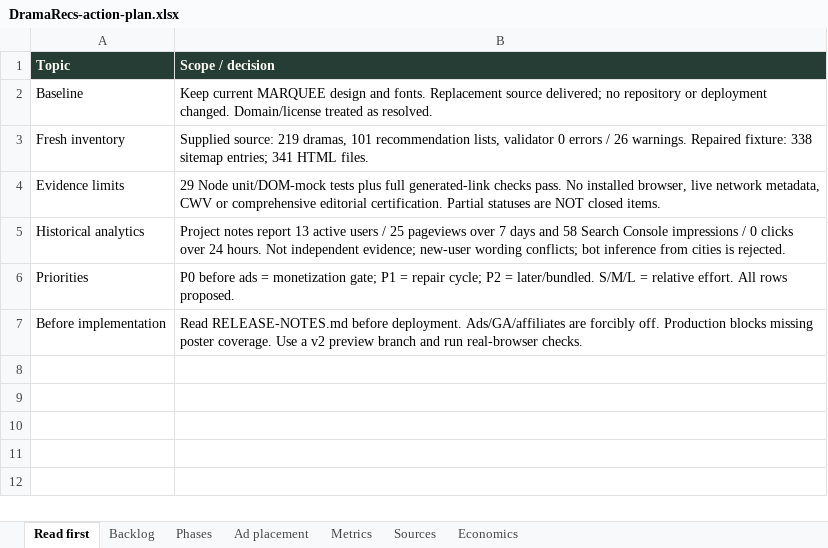
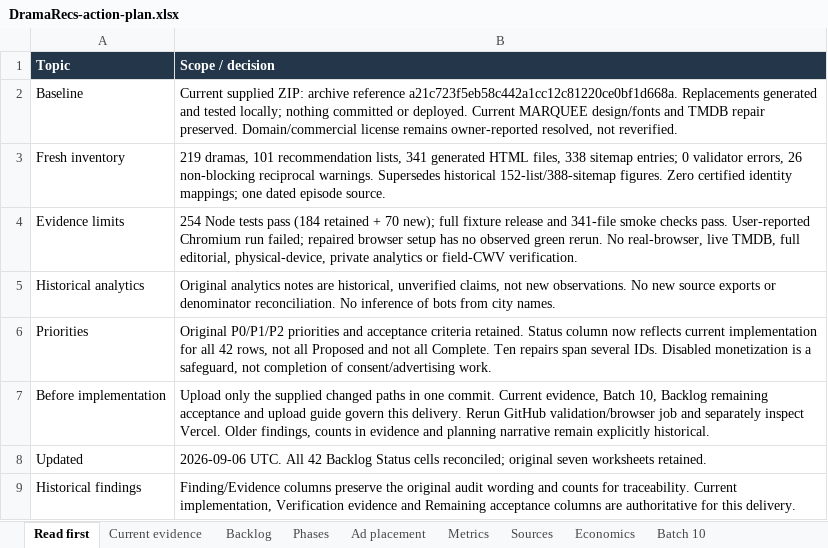
Before and after one commit to dramrecs-Astra/dramarecs_v2, an Excel workbook: DramaRecs-action-plan.xlsx, sheet Read first, drawn as a sheet; values as stored, in another font and other column widths than the file's, no borders; the diff names each change by its address in the sheet, - before the commit and + after, or states it on an @@ line.

Commit message:
Backlog fix round 5

```diff
--- a/DramaRecs-action-plan.xlsx (sheet Read first)
+++ b/DramaRecs-action-plan.xlsx (sheet Read first)
+sheet tab: Current evidence
+sheet tab: Batch 10
-B2 (Scope / decision): Keep current MARQUEE design and fonts. Replacement source delivered; no repository or deployment changed. Domain/license treated as resolved.
+B2 (Scope / decision): Current supplied ZIP: archive reference a21c723f5eb58c442a1cc12c81220ce0bf1d668a. Replacements generated and tested locally; nothing committed or deployed. Current MARQUEE design/fonts and TMDB repair preserved. Domain/commercial license remains owner-reported resolved, not reverified.
-B3 (Scope / decision): Supplied source: 219 dramas, 101 recommendation lists, validator 0 errors / 26 warnings. Repaired fixture: 338 sitemap entries; 341 HTML files.
+B3 (Scope / decision): 219 dramas, 101 recommendation lists, 341 generated HTML files, 338 sitemap entries; 0 validator errors, 26 non-blocking reciprocal warnings. Supersedes historical 152-list/388-sitemap figures. Zero certified identity mappings; one dated episode source.
-B4 (Scope / decision): 29 Node unit/DOM-mock tests plus full generated-link checks pass. No installed browser, live network metadata, CWV or comprehensive editorial certification. Partial statuses are NOT closed items.
+B4 (Scope / decision): 254 Node tests pass (184 retained + 70 new); full fixture release and 341-file smoke checks pass. User-reported Chromium run failed; repaired browser setup has no observed green rerun. No real-browser, live TMDB, full editorial, physical-device, private analytics or field-CWV verification.
-B5 (Scope / decision): Project notes report 13 active users / 25 pageviews over 7 days and 58 Search Console impressions / 0 clicks over 24 hours. Not independent evidence; new-user wording conflicts; bot inference from cities is rejected.
+B5 (Scope / decision): Original analytics notes are historical, unverified claims, not new observations. No new source exports or denominator reconciliation. No inference of bots from city names.
-B6 (Scope / decision): P0 before ads = monetization gate; P1 = repair cycle; P2 = later/bundled. S/M/L = relative effort. All rows proposed.
+B6 (Scope / decision): Original P0/P1/P2 priorities and acceptance criteria retained. Status column now reflects current implementation for all 42 rows, not all Proposed and not all Complete. Ten repairs span several IDs. Disabled monetization is a safeguard, not completion of consent/advertising work.
-B7 (Scope / decision): Read RELEASE-NOTES.md before deployment. Ads/GA/affiliates are forcibly off. Production blocks missing poster coverage. Use a v2 preview branch and run real-browser checks.
+B7 (Scope / decision): Upload only the supplied changed paths in one commit. Current evidence, Batch 10, Backlog remaining acceptance and upload guide govern this delivery. Rerun GitHub validation/browser job and separately inspect Vercel. Older findings, counts in evidence and planning narrative remain explicitly historical.
+row 8: Updated | 2026-09-06 UTC. All 42 Backlog Status cells reconciled; original seven worksheets retained.
+row 9: Historical findings | Finding/Evidence columns preserve the original audit wording and counts for traceability. Current implementation, Verification evidence and Remaining acceptance columns are authoritative for this delivery.
```
Also changed, not shown: sheet Backlog, 12 other files.
